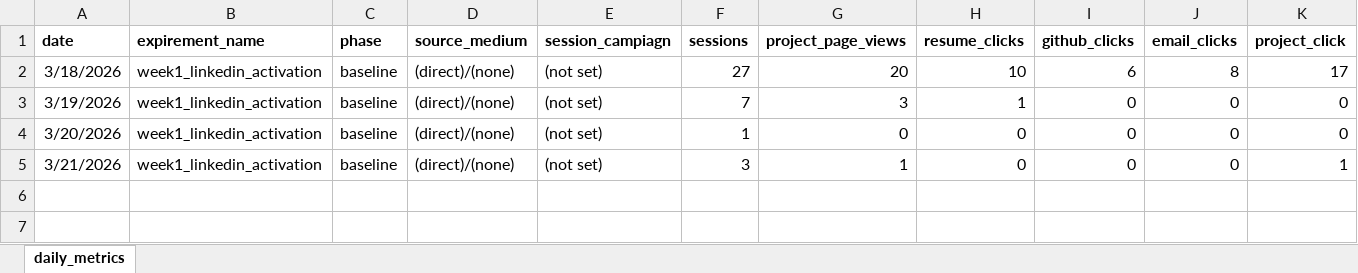
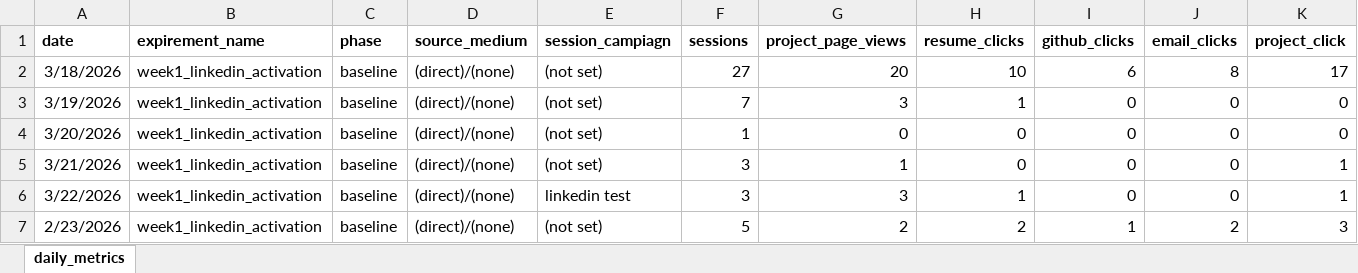
Before and after one commit to PixelQuinn/marketing-impact-lab, an Excel workbook: data/daily_metrics.xlsx, sheet daily_metrics, drawn as a sheet; values as stored, in another font and other column widths than the file's, no borders; the diff names each change by its address in the sheet, - before the commit and + after, or states it on an @@ line.

Commit message:
img:screenshots and data collected for 3/22 and 3/23

```diff
--- a/data/daily_metrics.xlsx (sheet daily_metrics)
+++ b/data/daily_metrics.xlsx (sheet daily_metrics)
+row 6: 3/22/2026 | week1_linkedin_activation | baseline | (direct)/(none) | linkedin test | 3 | 3 | 1 | 0 | 0 | 1
+row 7: 2/23/2026 | week1_linkedin_activation | baseline | (direct)/(none) | (not set) | 5 | 2 | 2 | 1 | 2 | 3
```
Also changed, not shown: 7 other files.
